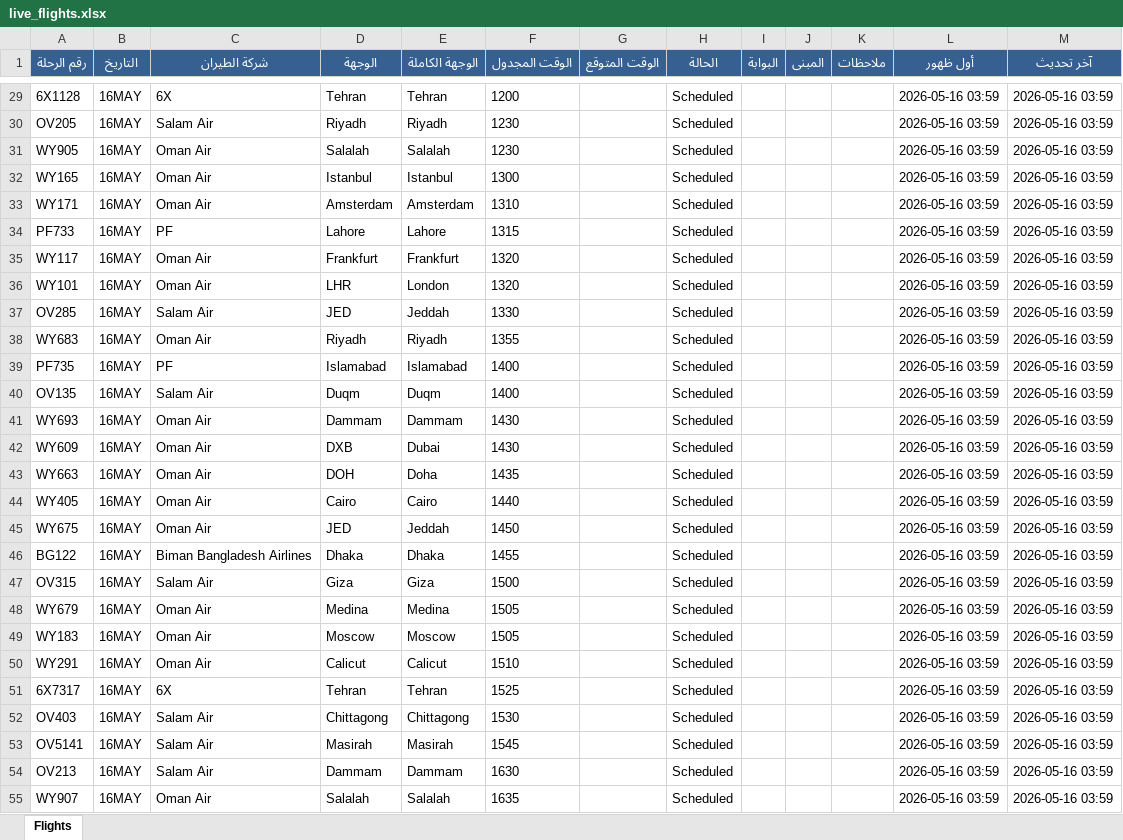
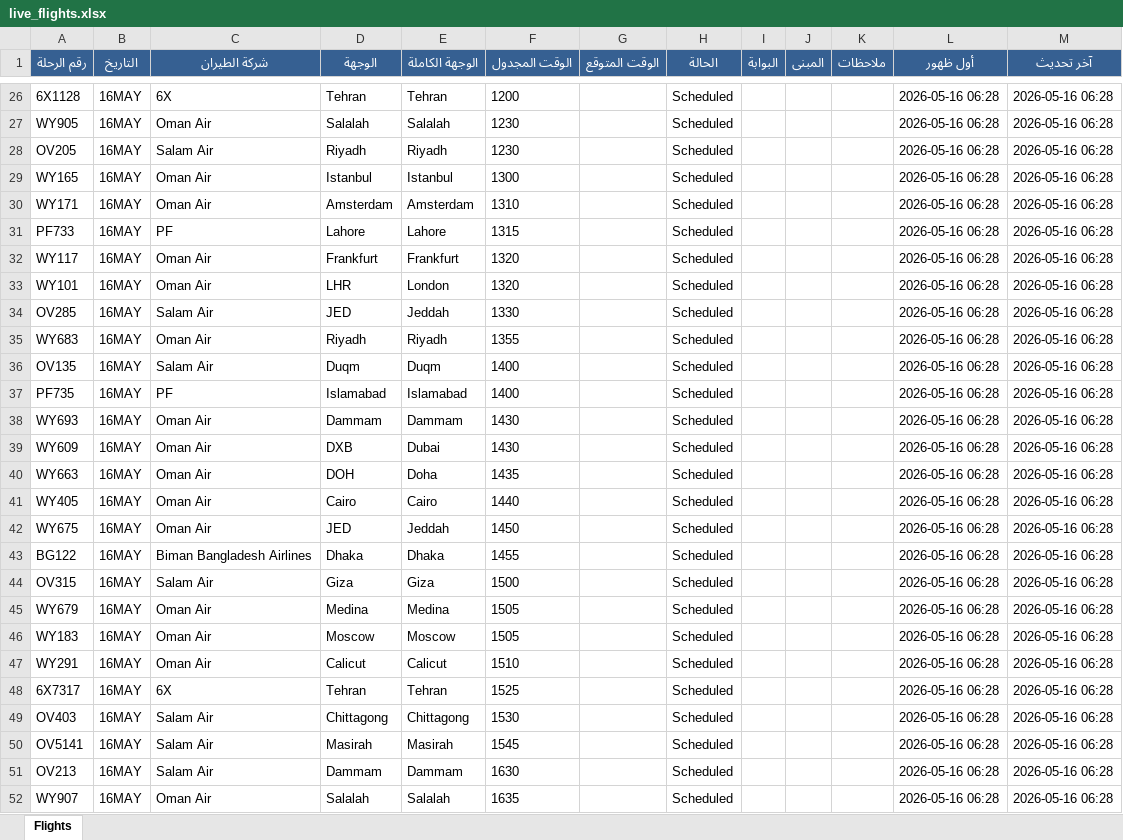
Before and after one commit to khalidsaif912/live-flights, an Excel workbook: flight_data/live_flights.xlsx, sheet Flights, drawn as a sheet; only a part is shown, gaps mark what is left out; values as stored, in another font and other column widths than the file's, no borders; removed rows and columns are numbered as before the commit, all else as after; the diff covers the shown part only; the diff names each change by its address in the sheet, - before the commit and + after, or states it on an @@ line.

```diff
--- a/flight_data/live_flights.xlsx (sheet Flights)
+++ b/flight_data/live_flights.xlsx (sheet Flights)
-L26 (أول ظهور): 2026-05-16 03:59
+L26 (أول ظهور): 2026-05-16 06:28
-M26 (آخر تحديث): 2026-05-16 03:59
+M26 (آخر تحديث): 2026-05-16 06:28
-row 30: OV205 | 16MAY | Salam Air | Riyadh | Riyadh | 1230 |  | Scheduled |  |  |  | 2026-05-16 03:59 | 2026-05-16 03:59
-L27 (أول ظهور): 2026-05-16 03:59
+L27 (أول ظهور): 2026-05-16 06:28
-M27 (آخر تحديث): 2026-05-16 03:59
+M27 (آخر تحديث): 2026-05-16 06:28
+row 28: OV205 | 16MAY | Salam Air | Riyadh | Riyadh | 1230 |  | Scheduled |  |  |  | 2026-05-16 06:28 | 2026-05-16 06:28
-L29:L35 (أول ظهور): 2026-05-16 03:59
+L29:L35 (أول ظهور): 2026-05-16 06:28
-M29:M35 (آخر تحديث): 2026-05-16 03:59
+M29:M35 (آخر تحديث): 2026-05-16 06:28
-row 39: PF735 | 16MAY | PF | Islamabad | Islamabad | 1400 |  | Scheduled |  |  |  | 2026-05-16 03:59 | 2026-05-16 03:59
-L36 (أول ظهور): 2026-05-16 03:59
+L36 (أول ظهور): 2026-05-16 06:28
-M36 (آخر تحديث): 2026-05-16 03:59
+M36 (آخر تحديث): 2026-05-16 06:28
+row 37: PF735 | 16MAY | PF | Islamabad | Islamabad | 1400 |  | Scheduled |  |  |  | 2026-05-16 06:28 | 2026-05-16 06:28
-L38:L52 (أول ظهور): 2026-05-16 03:59
+L38:L52 (أول ظهور): 2026-05-16 06:28
-M38:M52 (آخر تحديث): 2026-05-16 03:59
+M38:M52 (آخر تحديث): 2026-05-16 06:28
```
Also changed, not shown: 4 added rows, 4 removed rows and 161 edited cells elsewhere in this sheet, flight_data/archive_flights.xlsx, 3 other files.
